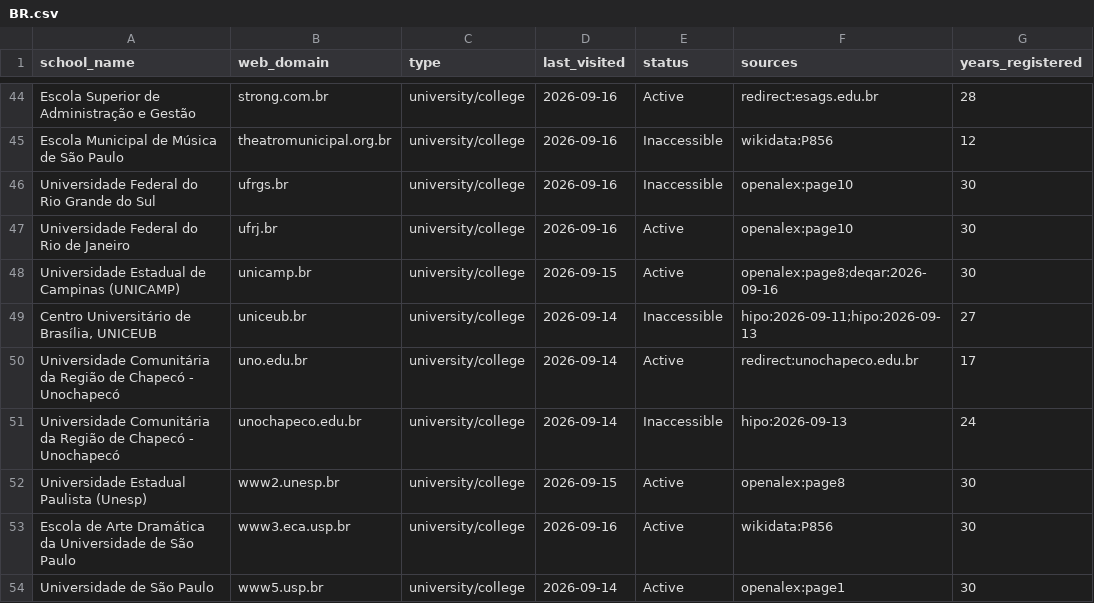
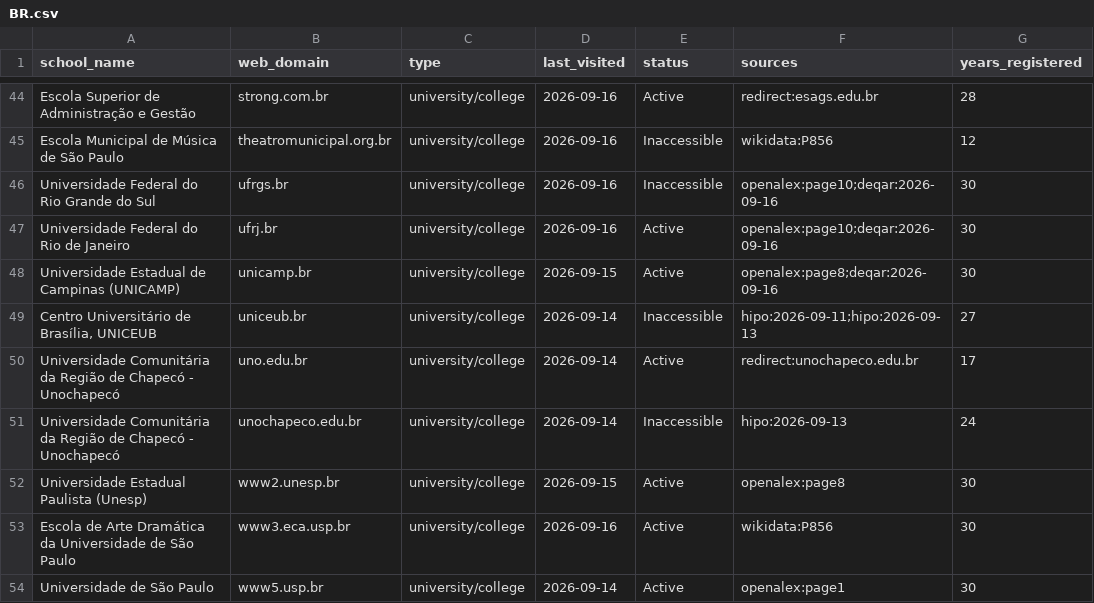
Before and after one commit to yifeiwu/edu-list, a CSV file: data/countries/BR.csv, drawn as a sheet; only a part is shown, gaps mark what is left out.

```diff
--- a/data/countries/BR.csv
+++ b/data/countries/BR.csv
@@ -45,4 +45,4 @@ Escola Superior de Administração e Gestão,strong.com.br,university/college,20
 Escola Municipal de Música de São Paulo,theatromunicipal.org.br,university/college,2026-09-16,Inaccessible,wikidata:P856,12
-Universidade Federal do Rio Grande do Sul,ufrgs.br,university/college,2026-09-16,Inaccessible,openalex:page10,30
-Universidade Federal do Rio de Janeiro,ufrj.br,university/college,2026-09-16,Active,openalex:page10,30
+Universidade Federal do Rio Grande do Sul,ufrgs.br,university/college,2026-09-16,Inaccessible,openalex:page10;deqar:2026-09-16,30
+Universidade Federal do Rio de Janeiro,ufrj.br,university/college,2026-09-16,Active,openalex:page10;deqar:2026-09-16,30
 Universidade Estadual de Campinas (UNICAMP),unicamp.br,university/college,2026-09-15,Active,openalex:page8;deqar:2026-09-16,30
```
Also changed, not shown: data/countries/FR.csv, data/countries/US.csv, 3 other files.
